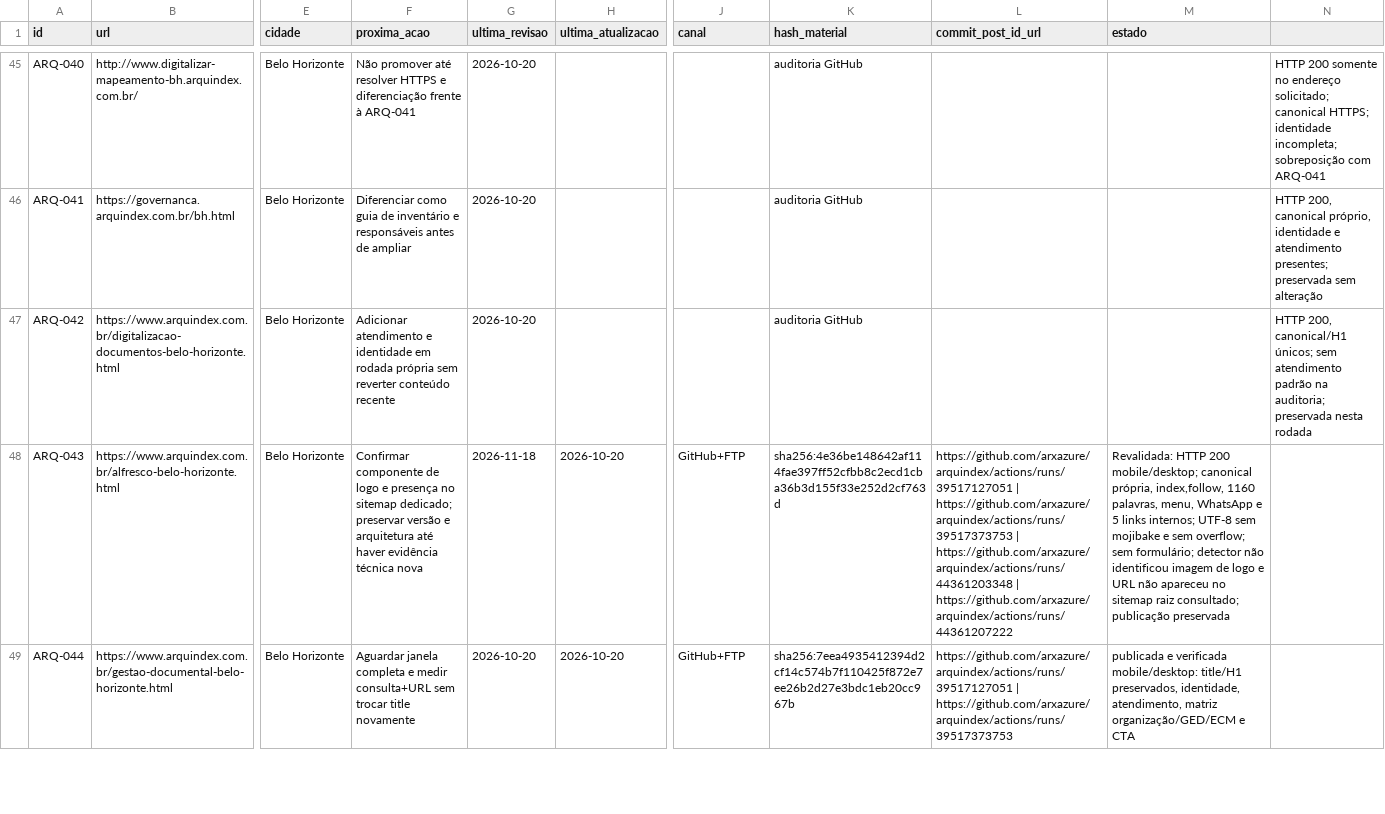
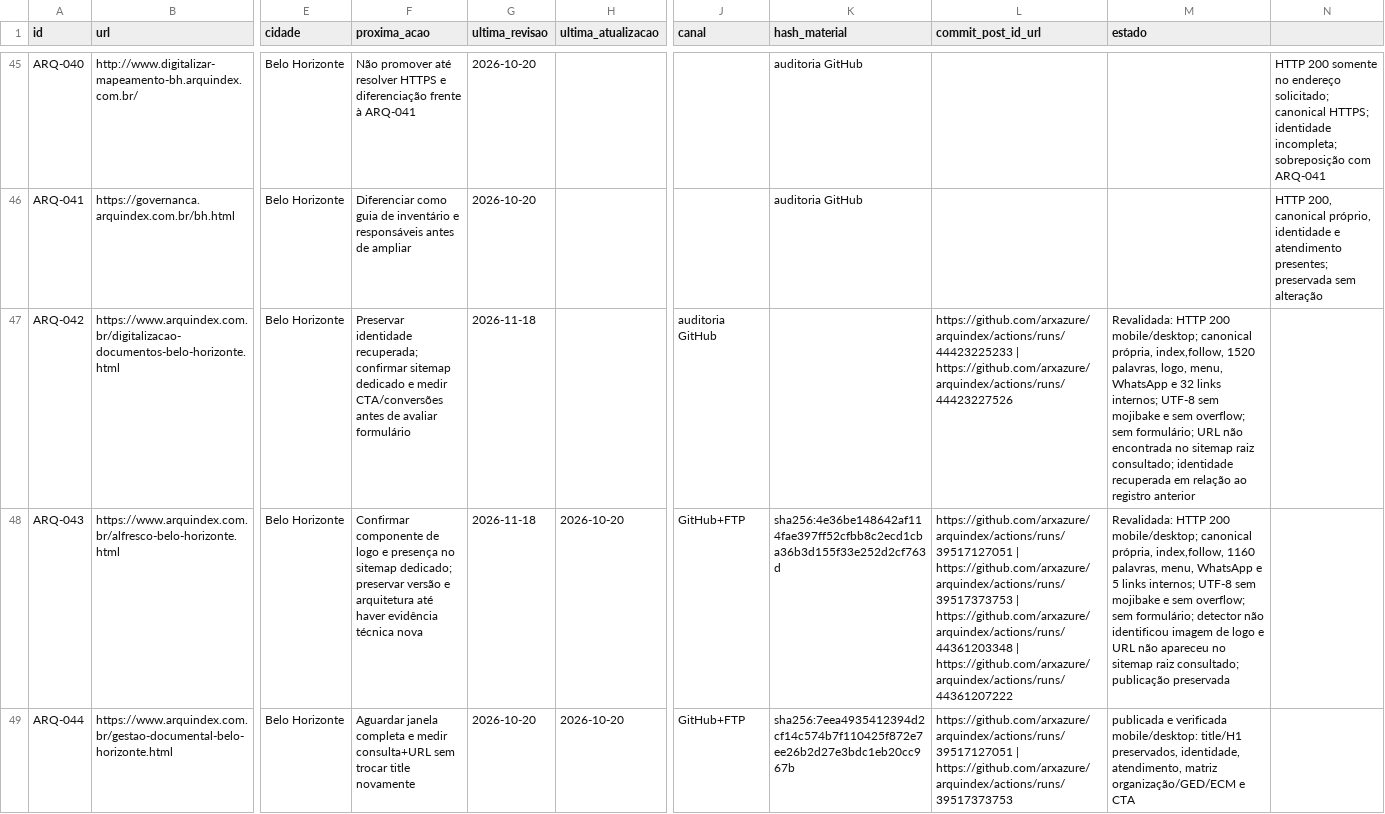
Before and after one commit to arxazure/arquindex, a CSV file: seo/fila-seo-geo-aeo.csv, drawn as a sheet; only a part is shown, gaps mark what is left out; the diff covers the shown part only; the diff names each change by its address in the sheet, - before the commit and + after, or states it on an @@ line.

```diff
--- a/seo/fila-seo-geo-aeo.csv
+++ b/seo/fila-seo-geo-aeo.csv
-F47 (proxima_acao): Adicionar atendimento e identidade em rodada própria sem reverter conteúdo recente
+F47 (proxima_acao): Preservar identidade recuperada; confirmar sitemap dedicado e medir CTA/conversões antes de avaliar formulário
-G47 (ultima_revisao): 2026-10-20
+G47 (ultima_revisao): 2026-11-18
-J47 (canal): (empty)
+J47 (canal): auditoria GitHub
-K47 (hash_material): auditoria GitHub
+K47 (hash_material): (empty)
-L47 (commit_post_id_url): (empty)
+L47 (commit_post_id_url): https://github.com/arxazure/arquindex/actions/runs/44423225233 | https://github.com/arxazure/arquindex/actions/runs/44423227526
-M47 (estado): (empty)
+M47 (estado): Revalidada: HTTP 200 mobile/desktop; canonical própria, index,follow, 1520 palavras, logo, menu, WhatsApp e 32 links internos; UTF-8 sem mojibake e sem overflow; sem formulário; URL não encontrada no sitemap raiz consultado; identidade recuperada em relação ao registro anterior
-N47: HTTP 200, canonical/H1 únicos; sem atendimento padrão na auditoria; preservada nesta rodada
+N47: (empty)
```
Also changed, not shown: 36 edited cells elsewhere in this file.
